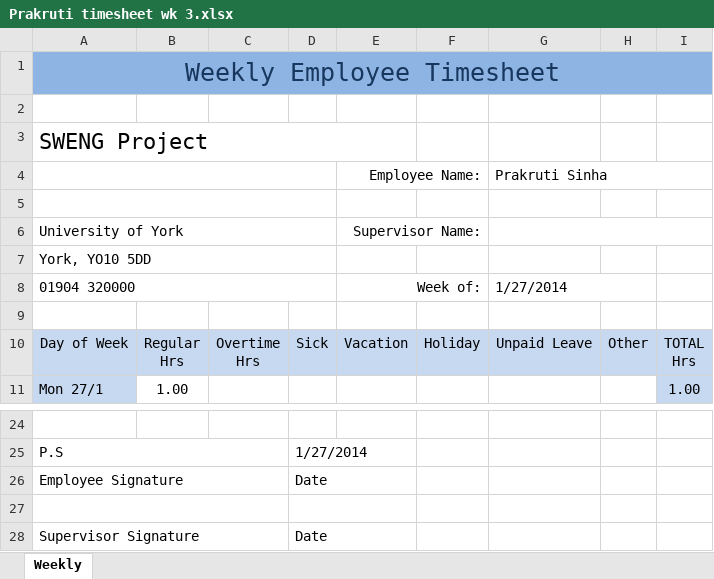
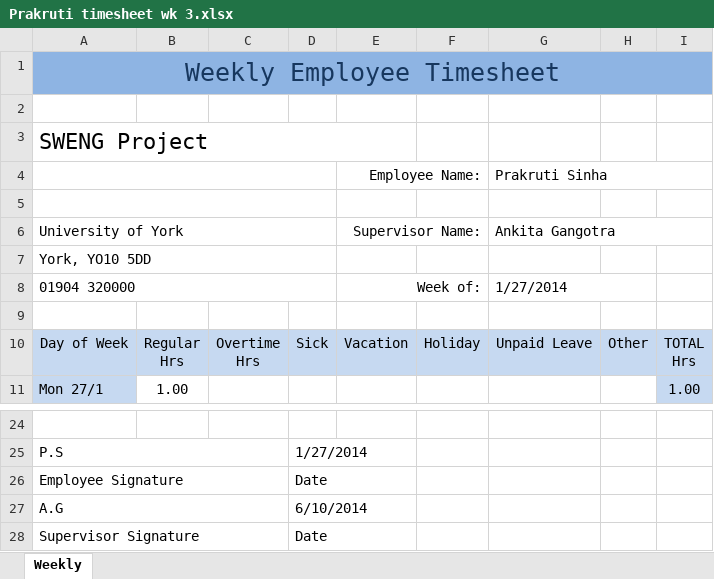
Before and after one commit to john-caine/SWENG, an Excel workbook: Documents/Finance/Timesheets/Prakruti Sinha/Prakruti timesheet wk 3.xlsx, sheet Weekly, drawn as a sheet; only a part is shown, gaps mark what is left out; values as stored, in another font and other column widths than the file's, no borders; the diff names each change by its address in the sheet, - before the commit and + after, or states it on an @@ line.

Commit message:
Signed Off time sheets

```diff
--- a/Documents/Finance/Timesheets/Prakruti Sinha/Prakruti timesheet wk 3.xlsx (sheet Weekly)
+++ b/Documents/Finance/Timesheets/Prakruti Sinha/Prakruti timesheet wk 3.xlsx (sheet Weekly)
-G6: (empty)
+G6: Ankita Gangotra
-row 27: (empty)
+row 27: A.G |  |  | 6/10/2014
```
Also changed, not shown: Documents/Finance/Timesheets/Prakruti Sinha/Prakruti timesheet wk 11.xlsx, Documents/Finance/Timesheets/Prakruti Sinha/Prakruti timesheet wk 14.xlsx, 18 other files.
